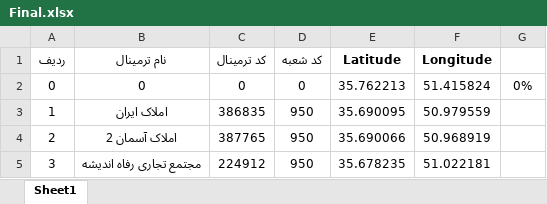
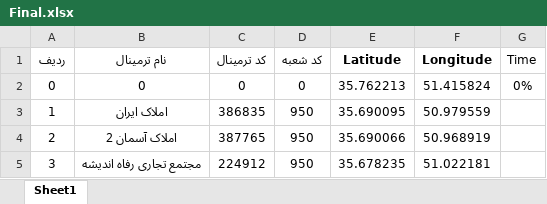
Before and after one commit to safarzadeh-reza/Sample-Code_Rout-Planning, an Excel workbook: Final.xlsx, sheet Sheet1, drawn as a sheet; only a part is shown; values as stored, in another font and other column widths than the file's, no borders; table styles not drawn; the diff names each change by its address in the sheet, - before the commit and + after, or states it on an @@ line.

```diff
--- a/Final.xlsx (sheet Sheet1)
+++ b/Final.xlsx (sheet Sheet1)
-G1: (empty)
+G1: Time
```
Also changed, not shown: DistanceMatrix.xlsx, 4 other files.
